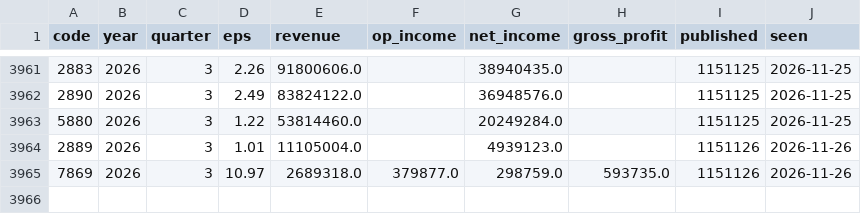
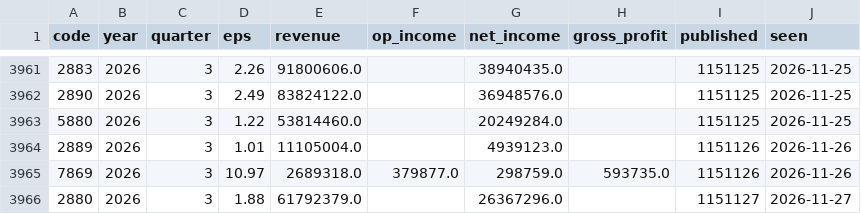
Before and after one commit to ZHANGFU-XIANG/xq, a CSV file: data/fin_reports.csv, drawn as a sheet; only a part is shown, gaps mark what is left out; the diff names each change by its address in the sheet, - before the commit and + after, or states it on an @@ line.

```diff
--- a/data/fin_reports.csv
+++ b/data/fin_reports.csv
+row 3966: 2880 | 2026 | 3 | 1.88 | 61792379.0 |  | 26367296.0 |  | 1151127 | 2026-11-27
```
Also changed, not shown: data/forum_log.csv, 14 other files.
